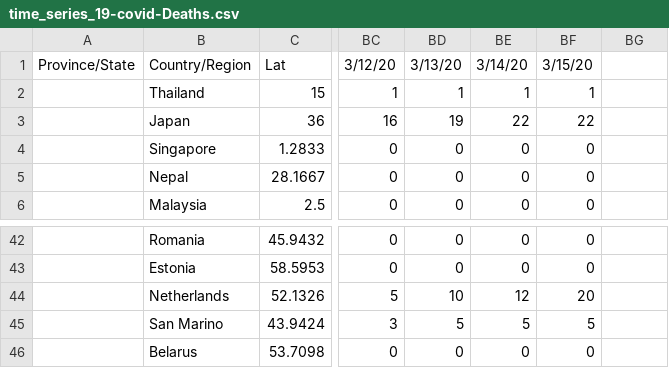
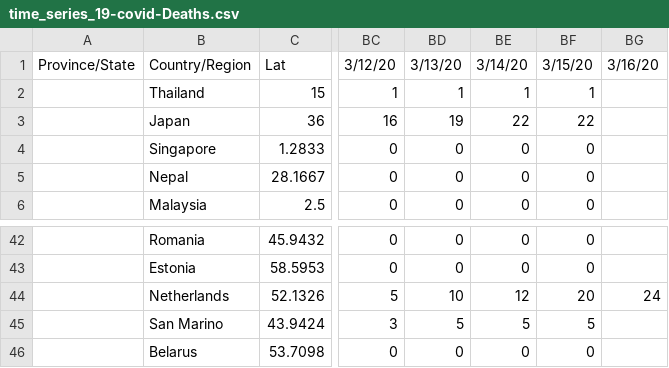
Before and after one commit to joldnl/COVID-19, a CSV file: csse_covid_19_data/csse_covid_19_time_series/time_series_19-covid-Deaths.csv, drawn as a sheet; only a part is shown, gaps mark what is left out; the diff names each change by its address in the sheet, - before the commit and + after, or states it on an @@ line.

```diff
--- a/csse_covid_19_data/csse_covid_19_time_series/time_series_19-covid-Deaths.csv
+++ b/csse_covid_19_data/csse_covid_19_time_series/time_series_19-covid-Deaths.csv
-BG1: (empty)
+BG1: 3/16/20
-BG44: (empty)
+BG44: 24
```
Also changed, not shown: csse_covid_19_data/csse_covid_19_time_series/time_series_19-covid-Confirmed.csv, csse_covid_19_data/csse_covid_19_time_series/time_series_19-covid-Recovered.csv.
